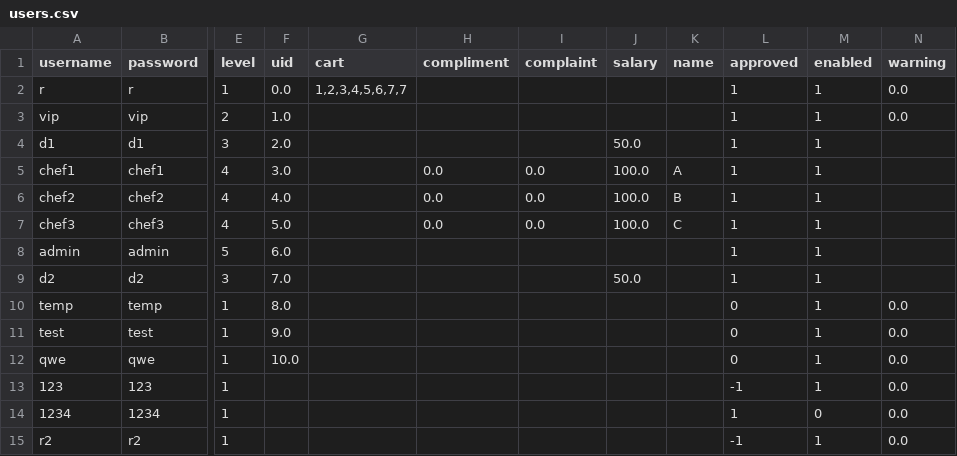
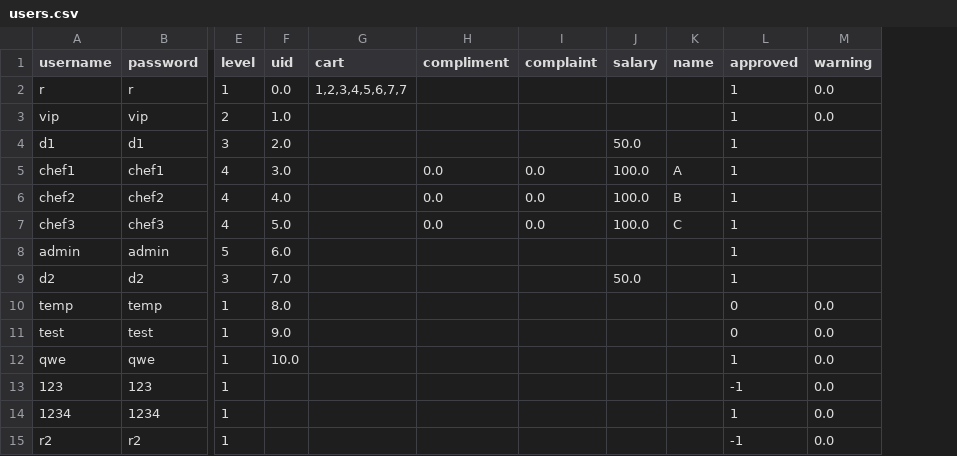
Before and after one commit to rafaellichen/Restaurant-Ordering-System, a CSV file: data/users.csv, drawn as a sheet; only a part is shown, gaps mark what is left out; the diff names each change by its address in the sheet, - before the commit and + after, or states it on an @@ line.

Commit message:
deleted enabled status, approved status is enough

```diff
--- a/data/users.csv
+++ b/data/users.csv
-column M (enabled), rows 2-15: 1 | 1 | 1 | 1 | 1 | 1 | 1 | 1 | 1 | 1 | 1 | 1 | 0 | 1
-L12 (approved): 0
+L12 (approved): 1
```
Also changed, not shown: 3 other files.
